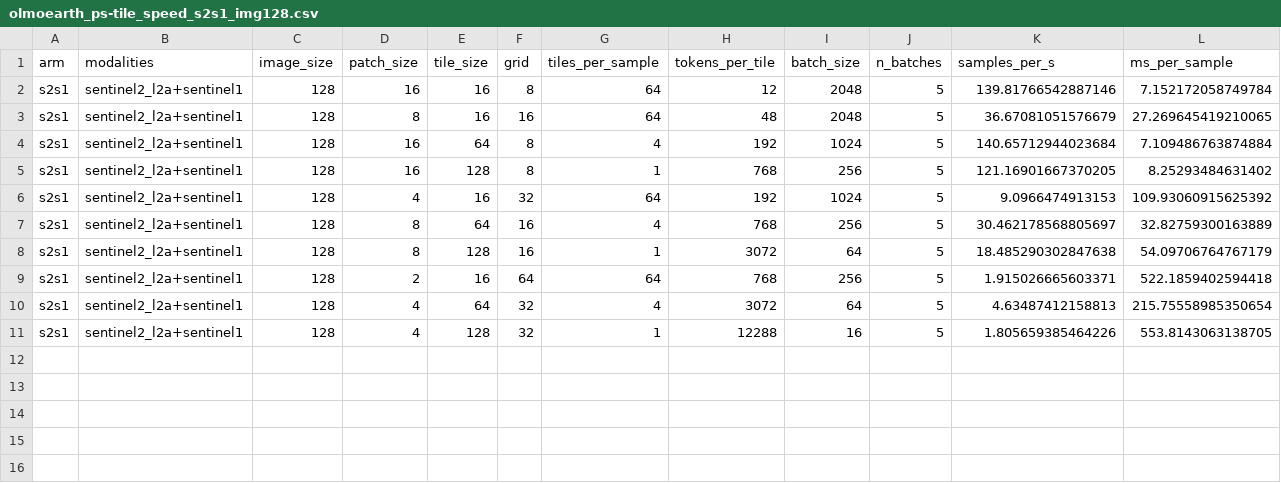
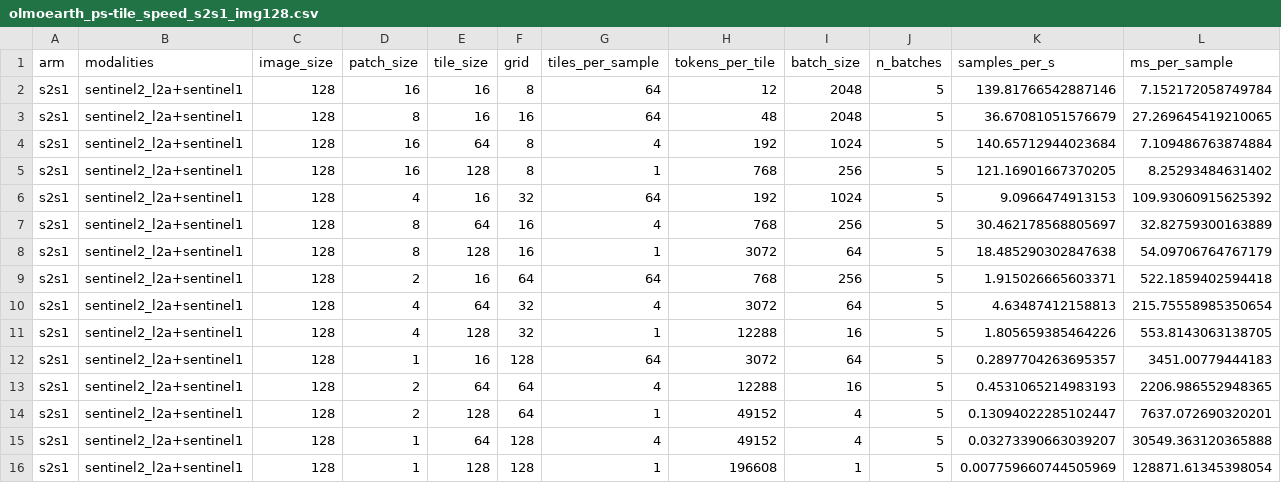
Before and after one commit to timgzhou/mAnyUp, a CSV file: results/bench/olmoearth_ps-tile_speed_s2s1_img128.csv, drawn as a sheet; only a part is shown; rows hold the shown columns only; the diff names each change by its address in the sheet, - before the commit and + after, or states it on an @@ line.

Commit message:
speed profiling

```diff
--- a/results/bench/olmoearth_ps-tile_speed_s2s1_img128.csv
+++ b/results/bench/olmoearth_ps-tile_speed_s2s1_img128.csv
+row 12: s2s1 | sentinel2_l2a+sentinel1 | 128 | 1 | 16 | 128 | 64 | 3072 | 64 | 5 | 0.2897704263695357 | 3451.00779444183
+row 13: s2s1 | sentinel2_l2a+sentinel1 | 128 | 2 | 64 | 64 | 4 | 12288 | 16 | 5 | 0.4531065214983193 | 2206.986552948365
+row 14: s2s1 | sentinel2_l2a+sentinel1 | 128 | 2 | 128 | 64 | 1 | 49152 | 4 | 5 | 0.13094022285102447 | 7637.072690320201
+row 15: s2s1 | sentinel2_l2a+sentinel1 | 128 | 1 | 64 | 128 | 4 | 49152 | 4 | 5 | 0.03273390663039207 | 30549.363120365888
+row 16: s2s1 | sentinel2_l2a+sentinel1 | 128 | 1 | 128 | 128 | 1 | 196608 | 1 | 5 | 0.007759660744505969 | 128871.61345398054
```
Also changed, not shown: results/bench/olmoearth_ps-tile_speed_s2_img128.csv, results/pastis/lp_olmoearth_pastis.csv, 2 other files.
